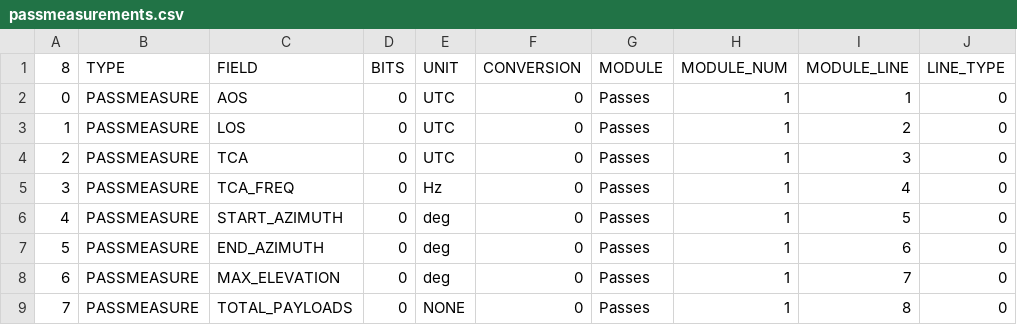
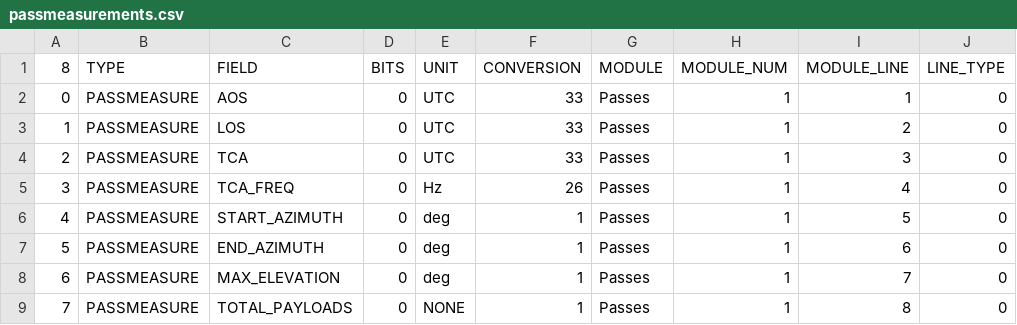
Before and after one commit to ac2cz/FoxTelem, a CSV file: spacecraft/passmeasurements.csv, drawn as a sheet; only a part is shown; the diff names each change by its address in the sheet, - before the commit and + after, or states it on an @@ line.

Commit message:
Add conversion types to the pass measures

```diff
--- a/spacecraft/passmeasurements.csv
+++ b/spacecraft/passmeasurements.csv
-F2:F4 (CONVERSION): 0
+F2:F4 (CONVERSION): 33
-F5 (CONVERSION): 0
+F5 (CONVERSION): 26
-F6:F9 (CONVERSION): 0
+F6:F9 (CONVERSION): 1
```
